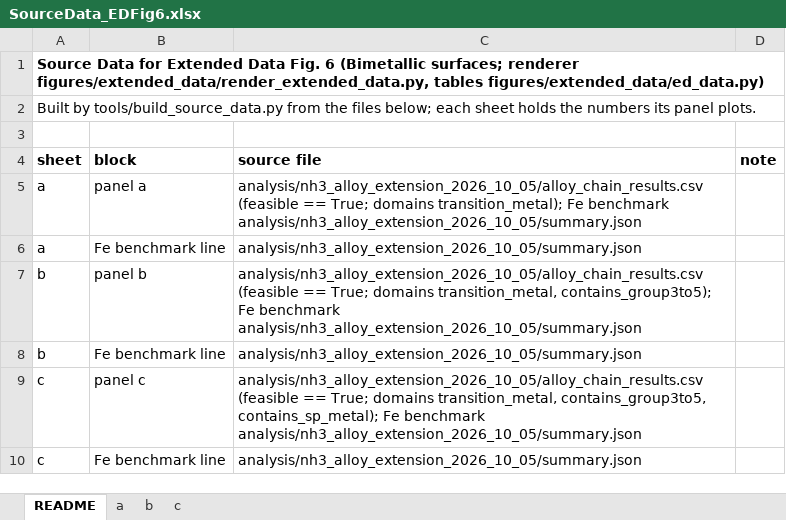
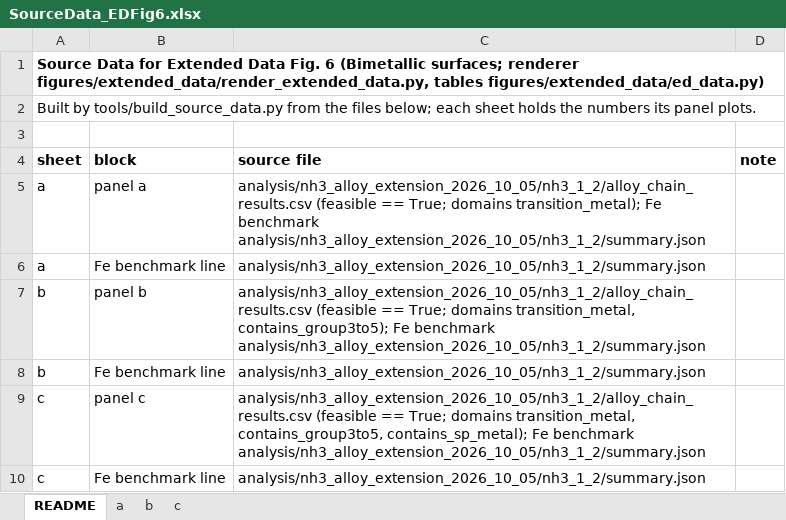
Before and after one commit to stloendays/Catalyst-Essay, an Excel workbook: source_data/SourceData_EDFig6.xlsx, sheet README, drawn as a sheet; values as stored, in another font and other column widths than the file's, no borders; the diff names each change by its address in the sheet, - before the commit and + after, or states it on an @@ line.

```diff
--- a/source_data/SourceData_EDFig6.xlsx (sheet README)
+++ b/source_data/SourceData_EDFig6.xlsx (sheet README)
-C5 (source file): analysis/nh3_alloy_extension_2026_10_05/alloy_chain_results.csv (feasible == True; domains transition_metal); Fe benchmark analysis/nh3_alloy_extension_2026_10_05/summary.json
+C5 (source file): analysis/nh3_alloy_extension_2026_10_05/nh3_1_2/alloy_chain_results.csv (feasible == True; domains transition_metal); Fe benchmark analysis/nh3_alloy_extension_2026_10_05/nh3_1_2/summary.json
-C6 (source file): analysis/nh3_alloy_extension_2026_10_05/summary.json
+C6 (source file): analysis/nh3_alloy_extension_2026_10_05/nh3_1_2/summary.json
-C7 (source file): analysis/nh3_alloy_extension_2026_10_05/alloy_chain_results.csv (feasible == True; domains transition_metal, contains_group3to5); Fe benchmark analysis/nh3_alloy_extension_2026_10_05/summary.json
+C7 (source file): analysis/nh3_alloy_extension_2026_10_05/nh3_1_2/alloy_chain_results.csv (feasible == True; domains transition_metal, contains_group3to5); Fe benchmark analysis/nh3_alloy_extension_2026_10_05/nh3_1_2/summary.json
-C8 (source file): analysis/nh3_alloy_extension_2026_10_05/summary.json
+C8 (source file): analysis/nh3_alloy_extension_2026_10_05/nh3_1_2/summary.json
-C9 (source file): analysis/nh3_alloy_extension_2026_10_05/alloy_chain_results.csv (feasible == True; domains transition_metal, contains_group3to5, contains_sp_metal); Fe benchmark analysis/nh3_alloy_extension_2026_10_05/summary.json
+C9 (source file): analysis/nh3_alloy_extension_2026_10_05/nh3_1_2/alloy_chain_results.csv (feasible == True; domains transition_metal, contains_group3to5, contains_sp_metal); Fe benchmark analysis/nh3_alloy_extension_2026_10_05/nh3_1_2/summary.json
-C10 (source file): analysis/nh3_alloy_extension_2026_10_05/summary.json
+C10 (source file): analysis/nh3_alloy_extension_2026_10_05/nh3_1_2/summary.json
```
Also changed, not shown: sheet c, sheet b, sheet a, source_data/SourceData_EDFig2.xlsx, source_data/SourceData_EDFig5.xlsx, 19 other files.
